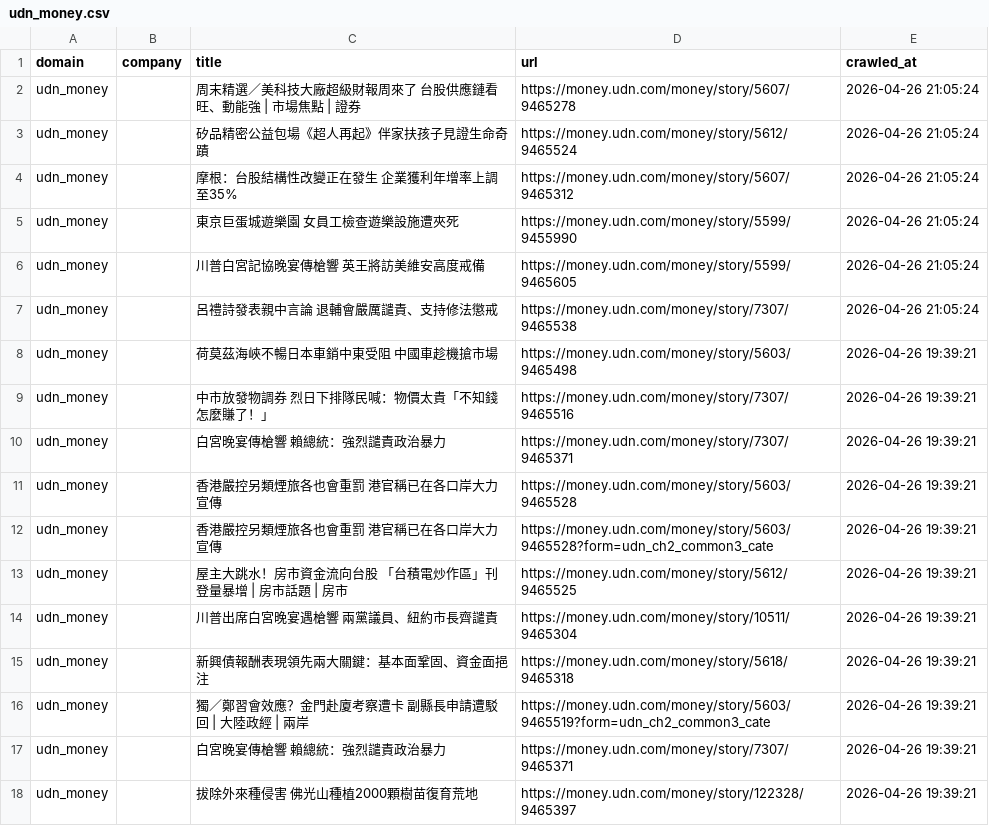
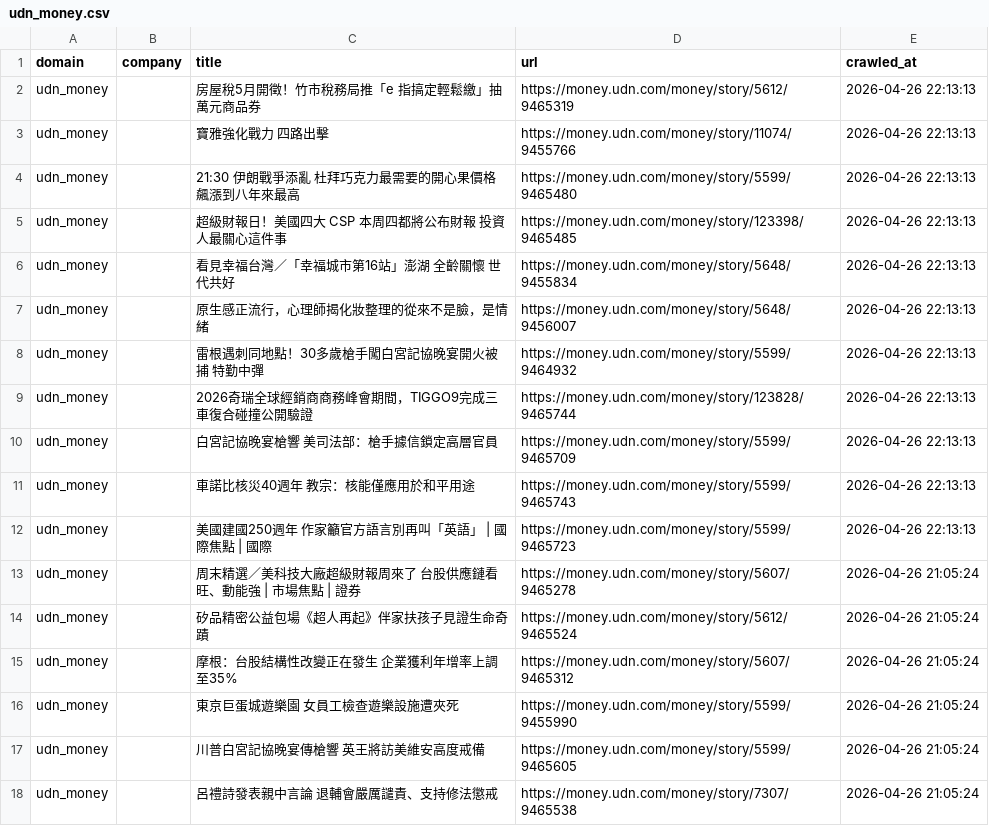
Before and after one commit to levelupup/news_crawler, a CSV file: data/udn_money.csv, drawn as a sheet; only a part is shown; the shorter side is filled out with more unchanged rows; the diff names each change by its address in the sheet, - before the commit and + after, or states it on an @@ line.

```diff
--- a/data/udn_money.csv
+++ b/data/udn_money.csv
+row 2: udn_money |  | 房屋稅5月開徵！竹市稅務局推「e 指搞定輕鬆繳」抽萬元商品券 | https://money.udn.com/money/story/5612/9465319 | 2026-04-26 22:13:13
+row 3: udn_money |  | 寶雅強化戰力 四路出擊 | https://money.udn.com/money/story/11074/9455766 | 2026-04-26 22:13:13
+row 4: udn_money |  | 21:30 伊朗戰爭添亂 杜拜巧克力最需要的開心果價格飆漲到八年來最高 | https://money.udn.com/money/story/5599/9465480 | 2026-04-26 22:13:13
+row 5: udn_money |  | 超級財報日！美國四大 CSP 本周四都將公布財報 投資人最關心這件事 | https://money.udn.com/money/story/123398/9465485 | 2026-04-26 22:13:13
+row 6: udn_money |  | 看見幸福台灣／「幸福城市第16站」澎湖 全齡關懷 世代共好 | https://money.udn.com/money/story/5648/9455834 | 2026-04-26 22:13:13
+row 7: udn_money |  | 原生感正流行，心理師揭化妝整理的從來不是臉，是情緒 | https://money.udn.com/money/story/5648/9456007 | 2026-04-26 22:13:13
+row 8: udn_money |  | 雷根遇刺同地點！30多歲槍手闖白宮記協晚宴開火被捕 特勤中彈 | https://money.udn.com/money/story/5599/9464932 | 2026-04-26 22:13:13
+row 9: udn_money |  | 2026奇瑞全球經銷商商務峰會期間，TIGGO9完成三車復合碰撞公開驗證 | https://money.udn.com/money/story/123828/9465744 | 2026-04-26 22:13:13
+row 10: udn_money |  | 白宮記協晚宴槍響 美司法部：槍手據信鎖定高層官員 | https://money.udn.com/money/story/5599/9465709 | 2026-04-26 22:13:13
+row 11: udn_money |  | 車諾比核災40週年 教宗：核能僅應用於和平用途 | https://money.udn.com/money/story/5599/9465743 | 2026-04-26 22:13:13
+row 12: udn_money |  | 美國建國250週年 作家籲官方語言別再叫「英語」 | 國際焦點 | 國際 | https://money.udn.com/money/story/5599/9465723 | 2026-04-26 22:13:13
```
Also changed, not shown: data/ctee.csv, data/economictimes.csv, 10 other files.
